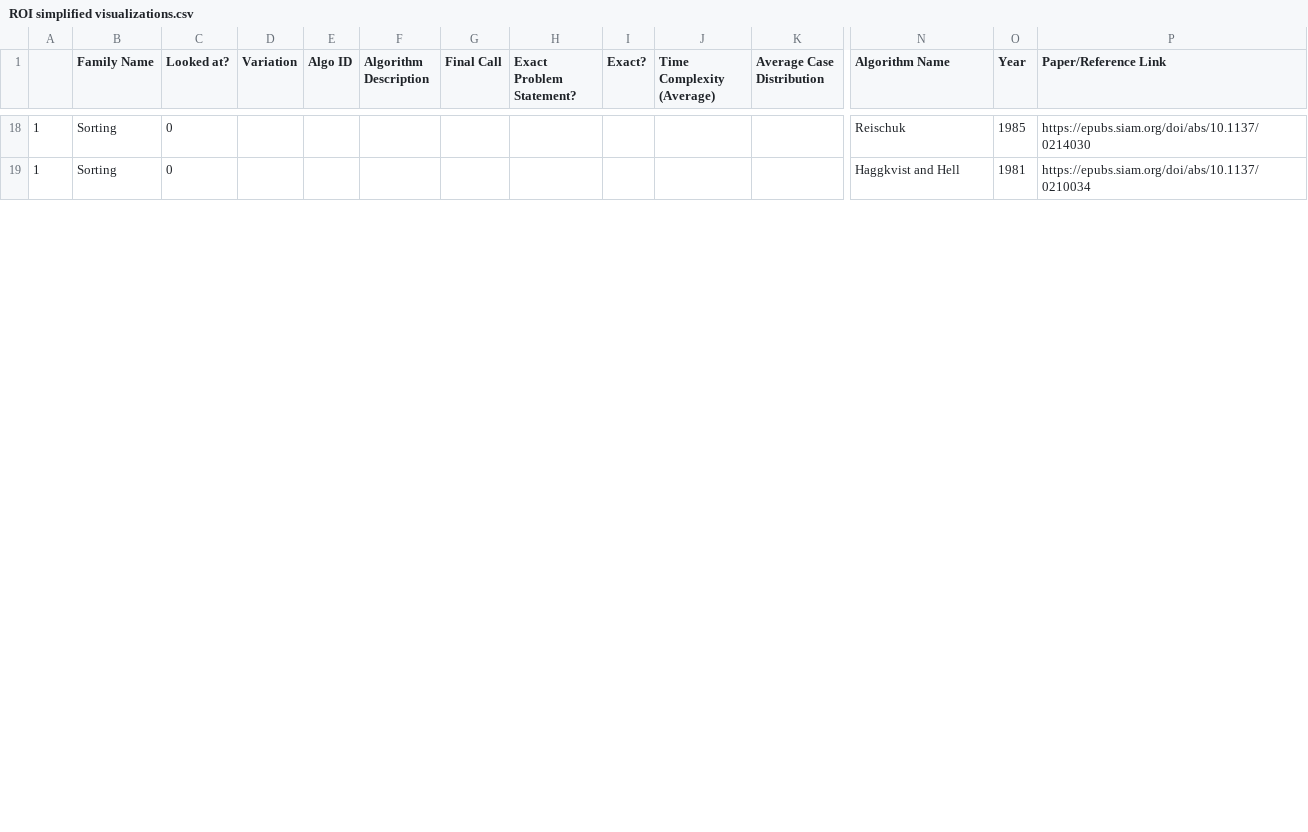
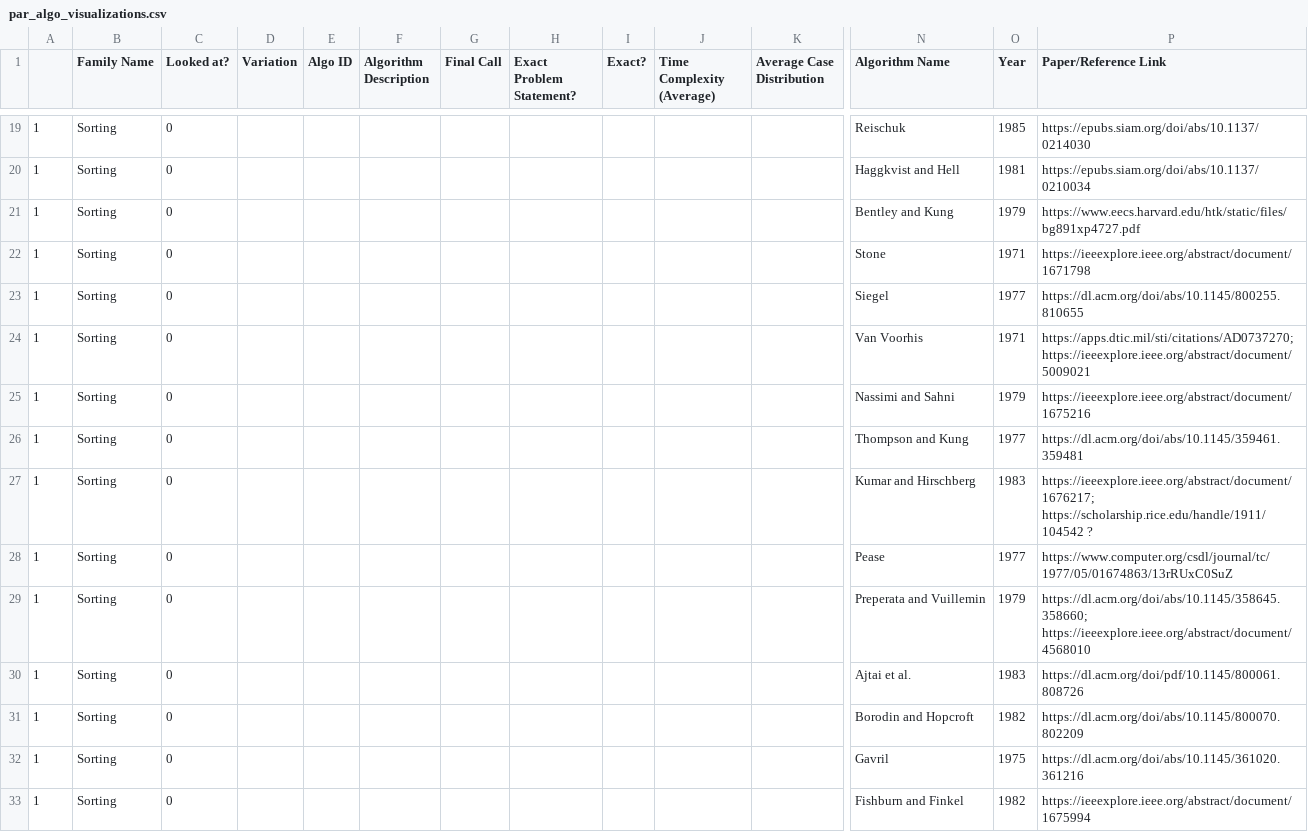
Before and after one commit to aminsamir45/Algowiki, a CSV file: visualizations/Parallel Algorithms/par_algo_visualizations.csv (was visualizations/Parallel Algorithms/ROI simplified visualizations.csv), drawn as a sheet; only a part is shown, gaps mark what is left out; rows hold the shown columns only; the diff covers the shown part only; the diff names each change by its address in the sheet, - before the commit and + after, or states it on an @@ line.

Commit message:
finished up par algo visualizations

```diff
--- a/visualizations/Parallel Algorithms/ROI simplified visualizations.csv
+++ b/visualizations/Parallel Algorithms/par_algo_visualizations.csv
+row 21: 1 | Sorting | 0 |  |  |  |  |  |  |  |  | Bentley and Kung | 1979 | https://www.eecs.harvard.edu/htk/static/files/bg891xp4727.pdf
+row 22: 1 | Sorting | 0 |  |  |  |  |  |  |  |  | Stone | 1971 | https://ieeexplore.ieee.org/abstract/document/1671798
+row 23: 1 | Sorting | 0 |  |  |  |  |  |  |  |  | Siegel | 1977 | https://dl.acm.org/doi/abs/10.1145/800255.810655
+row 24: 1 | Sorting | 0 |  |  |  |  |  |  |  |  | Van Voorhis | 1971 | https://apps.dtic.mil/sti/citations/AD0737270; https://ieeexplore.ieee.org/abstract/document/5009021
+row 25: 1 | Sorting | 0 |  |  |  |  |  |  |  |  | Nassimi and Sahni | 1979 | https://ieeexplore.ieee.org/abstract/document/1675216
+row 26: 1 | Sorting | 0 |  |  |  |  |  |  |  |  | Thompson and Kung | 1977 | https://dl.acm.org/doi/abs/10.1145/359461.359481
+row 27: 1 | Sorting | 0 |  |  |  |  |  |  |  |  | Kumar and Hirschberg | 1983 | https://ieeexplore.ieee.org/abstract/document/1676217; https://scholarship.rice.edu/handle/1911/104542 ?
+row 28: 1 | Sorting | 0 |  |  |  |  |  |  |  |  | Pease | 1977 | https://www.computer.org/csdl/journal/tc/1977/05/01674863/13rRUxC0SuZ
+row 29: 1 | Sorting | 0 |  |  |  |  |  |  |  |  | Preperata and Vuillemin | 1979 | https://dl.acm.org/doi/abs/10.1145/358645.358660; https://ieeexplore.ieee.org/abstract/document/4568010
+row 30: 1 | Sorting | 0 |  |  |  |  |  |  |  |  | Ajtai et al. | 1983 | https://dl.acm.org/doi/pdf/10.1145/800061.808726
+row 31: 1 | Sorting | 0 |  |  |  |  |  |  |  |  | Borodin and Hopcroft | 1982 | https://dl.acm.org/doi/abs/10.1145/800070.802209
+row 32: 1 | Sorting | 0 |  |  |  |  |  |  |  |  | Gavril | 1975 | https://dl.acm.org/doi/abs/10.1145/361020.361216
+row 33: 1 | Sorting | 0 |  |  |  |  |  |  |  |  | Fishburn and Finkel | 1982 | https://ieeexplore.ieee.org/abstract/document/1675994
```
Also changed, not shown: 12 added rows and 13 edited cells elsewhere in this file, 3 other files.
